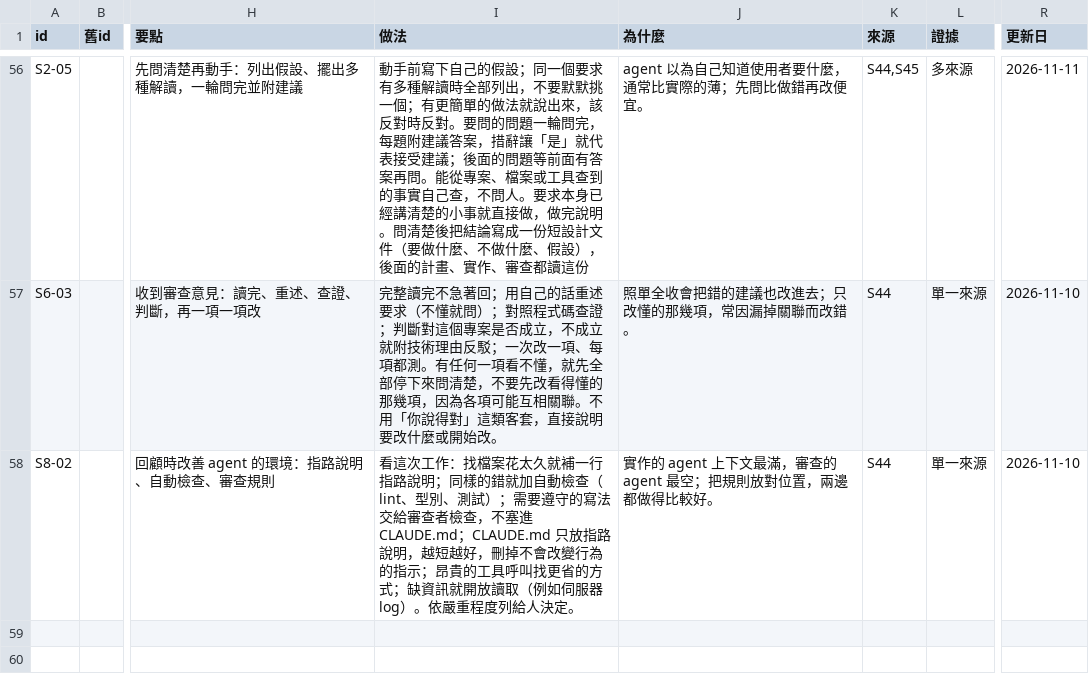
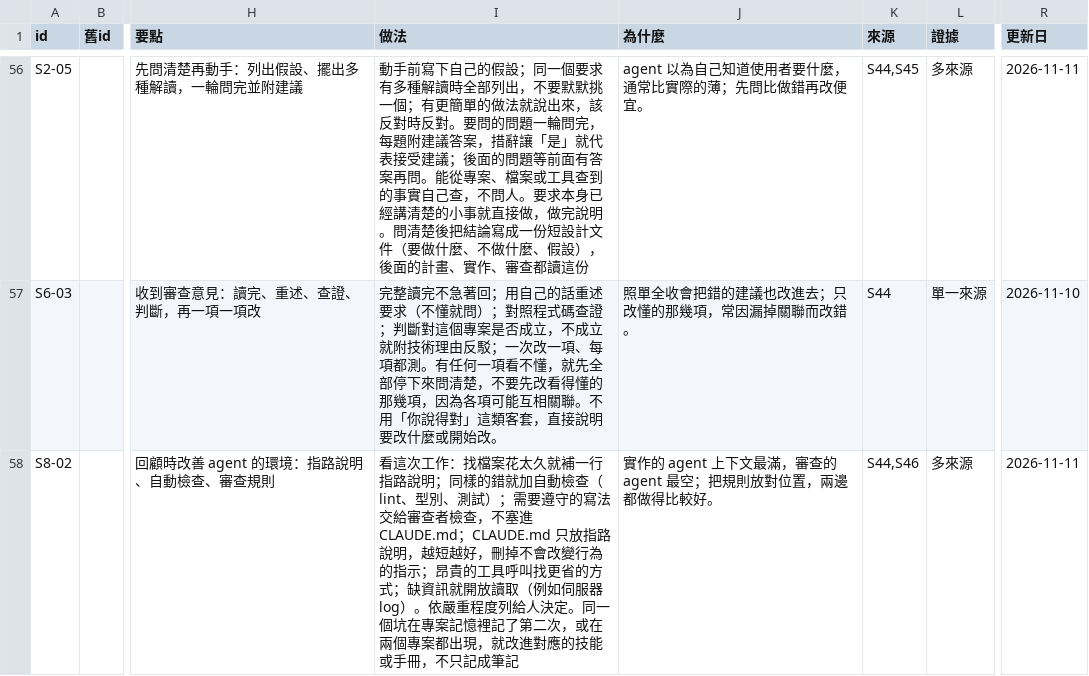
Before and after one commit to mick3412/engineering-playbook, a CSV file: data/entries.csv, drawn as a sheet; only a part is shown, gaps mark what is left out; the diff names each change by its address in the sheet, - before the commit and + after, or states it on an @@ line.

```diff
--- a/data/entries.csv
+++ b/data/entries.csv
-I58 (做法): …人決定。
+I58 (做法): …人決定。同一個坑在專案記憶裡記了第二次，或在兩個專案都出現，就改進對應的技能或手冊，不只記成筆記
-K58 (來源): S44
+K58 (來源): S44,S46
-L58 (證據): 單一來源
+L58 (證據): 多來源
-R58 (更新日): 2026-11-10
+R58 (更新日): 2026-11-11
```
Also changed, not shown: data/sources.csv, data/tools.csv, 4 other files.
